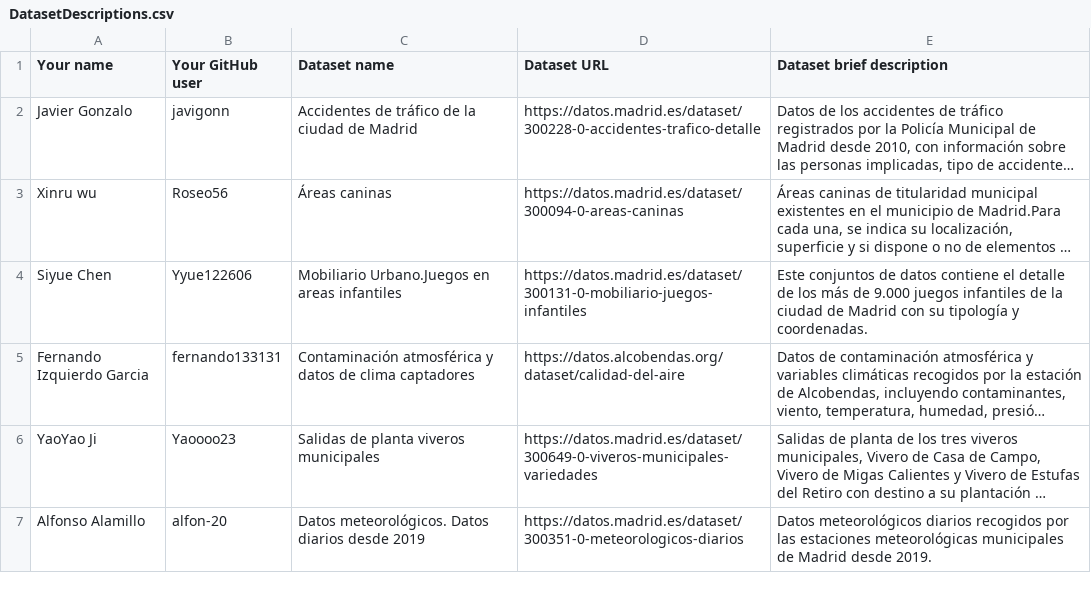
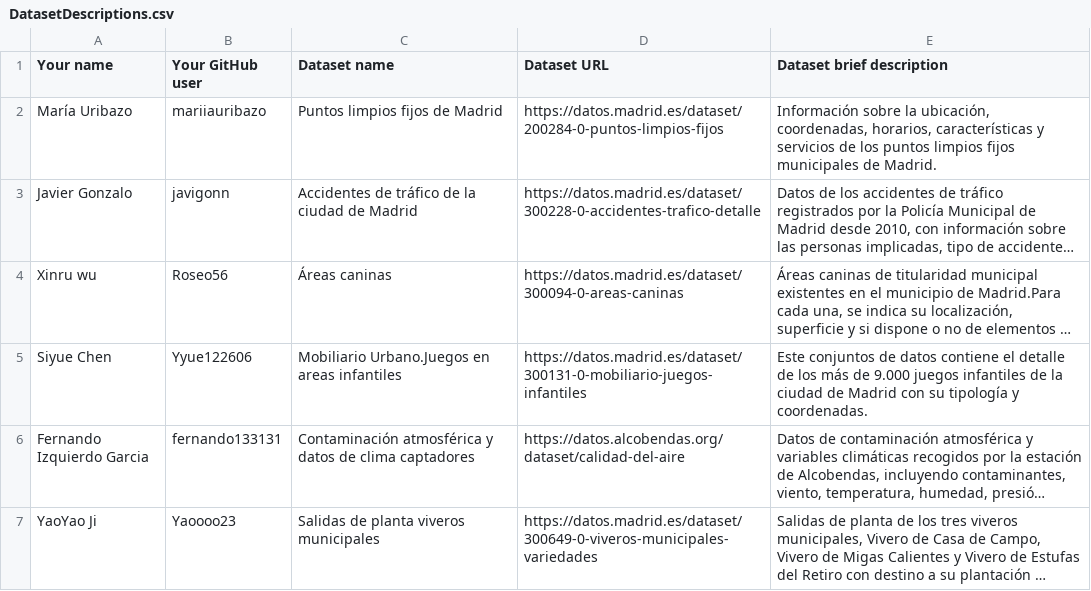
Before and after one commit to FacultadInformatica-LinkedData/Curso2026-2027-DataScience, a CSV file: Assignment1/DatasetDescriptions.csv, drawn as a sheet; only a part is shown; the shorter side is filled out with more unchanged rows; long unchanged cells end in …; the diff names each change by its address in the sheet, - before the commit and + after, or states it on an @@ line.

Commit message:
Add dataset descriptions for various datasets

```diff
--- a/Assignment1/DatasetDescriptions.csv
+++ b/Assignment1/DatasetDescriptions.csv
+row 2: María Uribazo | mariiauribazo | Puntos limpios fijos de Madrid | https://datos.madrid.es/dataset/200284-0-puntos-limpios-fijos | Información sobre la ubicación, coordenadas, horarios, características y servicios de los puntos limpios fijos municipales de Madrid.
```
